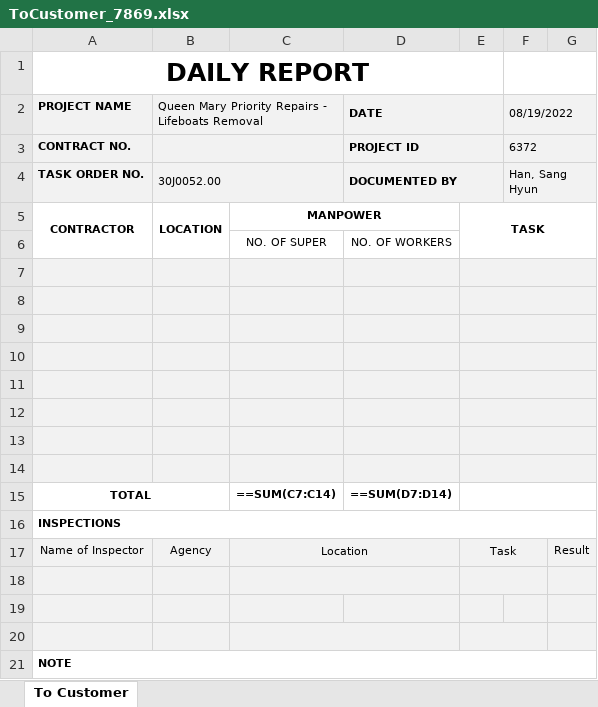
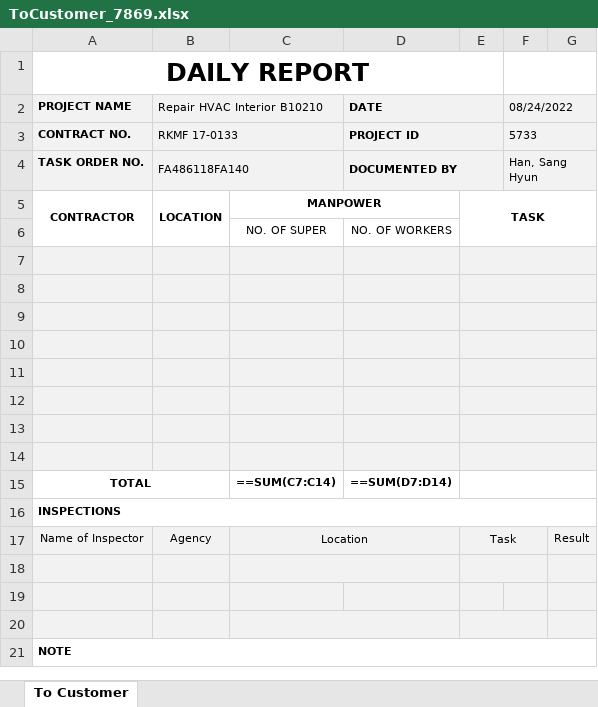
Before and after one commit to Exbon/exbon-daily-report, an Excel workbook: public/record/ToCustomer_7869.xlsx, sheet To Customer, drawn as a sheet; values as stored, in another font and other column widths than the file's, no borders; formulas without a stored value are shown as written; charts and pictures not drawn; the diff names each change by its address in the sheet, - before the commit and + after, or states it on an @@ line.

```diff
--- a/public/record/ToCustomer_7869.xlsx (sheet To Customer)
+++ b/public/record/ToCustomer_7869.xlsx (sheet To Customer)
-B2: Queen Mary Priority Repairs - Lifeboats Removal
+B2: Repair HVAC Interior B10210
-F2: 08/19/2022
+F2: 08/24/2022
-B3 (Repair HVAC Interior B10210): (empty)
+B3 (Repair HVAC Interior B10210): RKMF 17-0133
-F3 (08/24/2022): 6372
+F3 (08/24/2022): 5733
-B4 (Repair HVAC Interior B10210): 30J0052.00
+B4 (Repair HVAC Interior B10210): FA486118FA140
```
Also changed, not shown: 2 other files.
